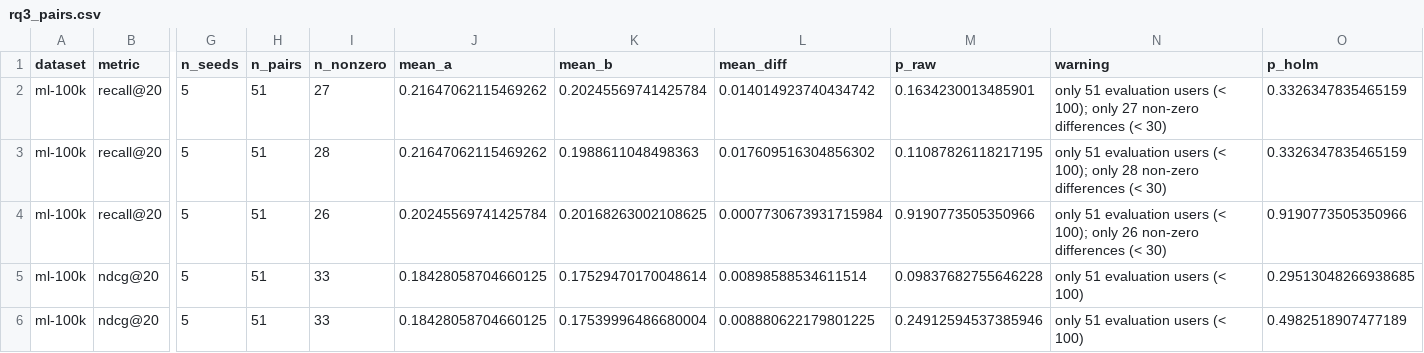
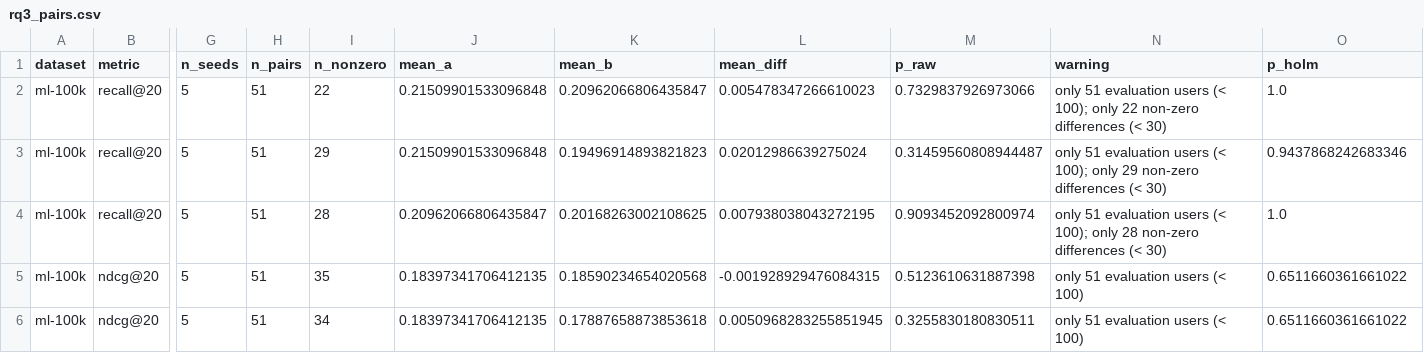
Before and after one commit to DomQuangMinhTriet/t-kgat, a CSV file: results/rq3_pairs.csv, drawn as a sheet; only a part is shown, gaps mark what is left out; the diff covers the shown part only; the diff names each change by its address in the sheet, - before the commit and + after, or states it on an @@ line.

```diff
--- a/results/rq3_pairs.csv
+++ b/results/rq3_pairs.csv
-I2 (n_nonzero): 27
+I2 (n_nonzero): 22
-J2:J3 (mean_a): 0.21647062115469262
+J2:J3 (mean_a): 0.21509901533096848
-K2 (mean_b): 0.20245569741425784
+K2 (mean_b): 0.20962066806435847
-L2 (mean_diff): 0.014014923740434742
+L2 (mean_diff): 0.005478347266610023
-M2 (p_raw): 0.1634230013485901
+M2 (p_raw): 0.7329837926973066
-N2 (warning): …100); only 27 non-zero differences…
+N2 (warning): …100); only 22 non-zero differences…
-O2 (p_holm): 0.3326347835465159
+O2 (p_holm): 1.0
-I3 (n_nonzero): 28
+I3 (n_nonzero): 29
-K3 (mean_b): 0.1988611048498363
+K3 (mean_b): 0.19496914893821823
-L3 (mean_diff): 0.017609516304856302
+L3 (mean_diff): 0.02012986639275024
-M3 (p_raw): 0.11087826118217195
+M3 (p_raw): 0.31459560808944487
-N3 (warning): …100); only 28 non-zero differences…
+N3 (warning): …100); only 29 non-zero differences…
-O3 (p_holm): 0.3326347835465159
+O3 (p_holm): 0.9437868242683346
-I4 (n_nonzero): 26
+I4 (n_nonzero): 28
-J4 (mean_a): 0.20245569741425784
+J4 (mean_a): 0.20962066806435847
-L4 (mean_diff): 0.0007730673931715984
+L4 (mean_diff): 0.007938038043272195
-M4 (p_raw): 0.9190773505350966
+M4 (p_raw): 0.9093452092800974
-N4 (warning): …100); only 26 non-zero differences…
+N4 (warning): …100); only 28 non-zero differences…
-O4 (p_holm): 0.9190773505350966
+O4 (p_holm): 1.0
-I5 (n_nonzero): 33
+I5 (n_nonzero): 35
-J5:J6 (mean_a): 0.18428058704660125
+J5:J6 (mean_a): 0.18397341706412135
-K5 (mean_b): 0.17529470170048614
+K5 (mean_b): 0.18590234654020568
-L5 (mean_diff): 0.00898588534611514
+L5 (mean_diff): -0.001928929476084315
-M5 (p_raw): 0.09837682755646228
+M5 (p_raw): 0.5123610631887398
-O5 (p_holm): 0.29513048266938685
+O5 (p_holm): 0.6511660361661022
-I6 (n_nonzero): 33
+I6 (n_nonzero): 34
-K6 (mean_b): 0.17539996486680004
+K6 (mean_b): 0.17887658873853618
-L6 (mean_diff): 0.008880622179801225
+L6 (mean_diff): 0.0050968283255851945
-M6 (p_raw): 0.24912594537385946
+M6 (p_raw): 0.3255830180830511
-O6 (p_holm): 0.4982518907477189
+O6 (p_holm): 0.6511660361661022
```
Also changed, not shown: 38 edited cells elsewhere in this file, results/rq3_models.csv, 3 other files.
